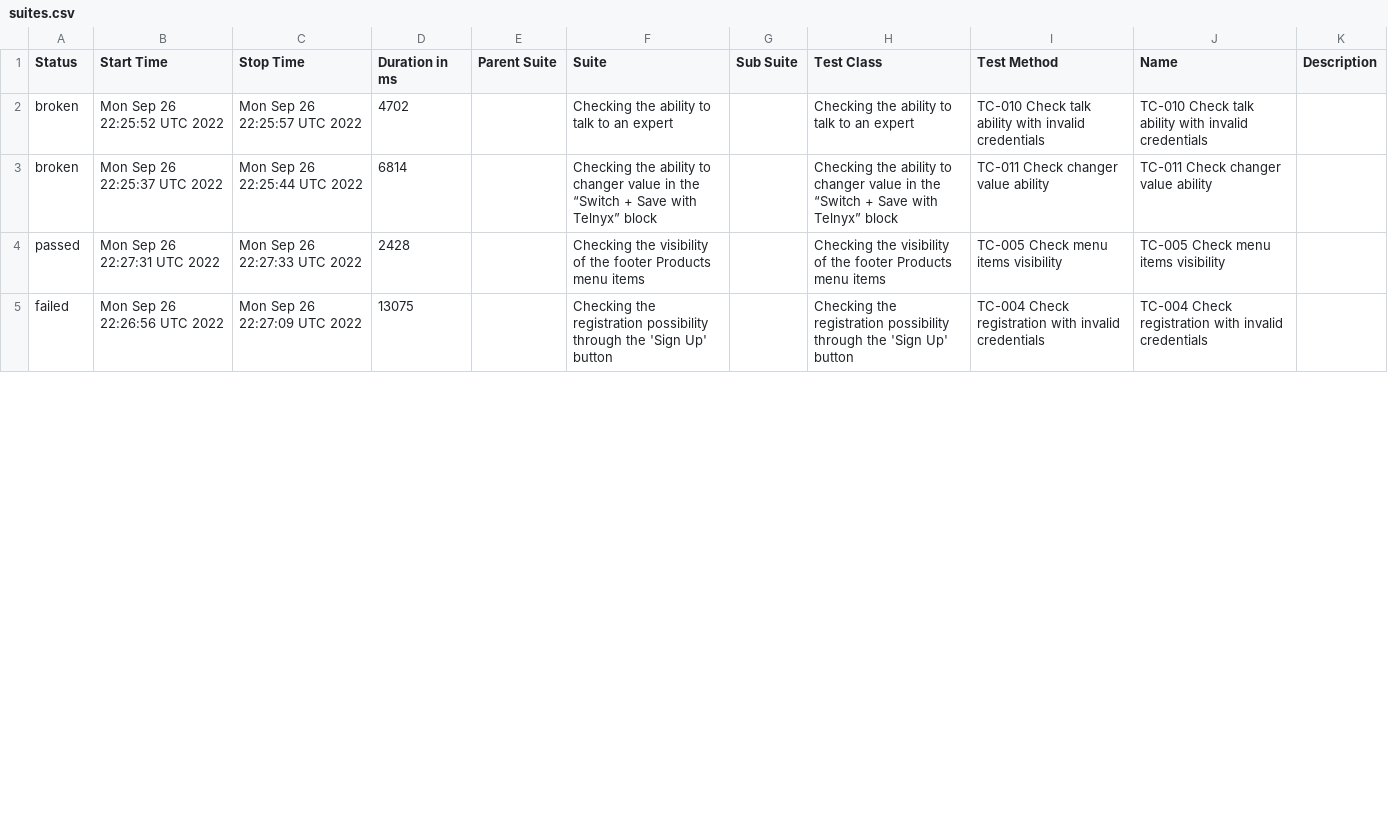
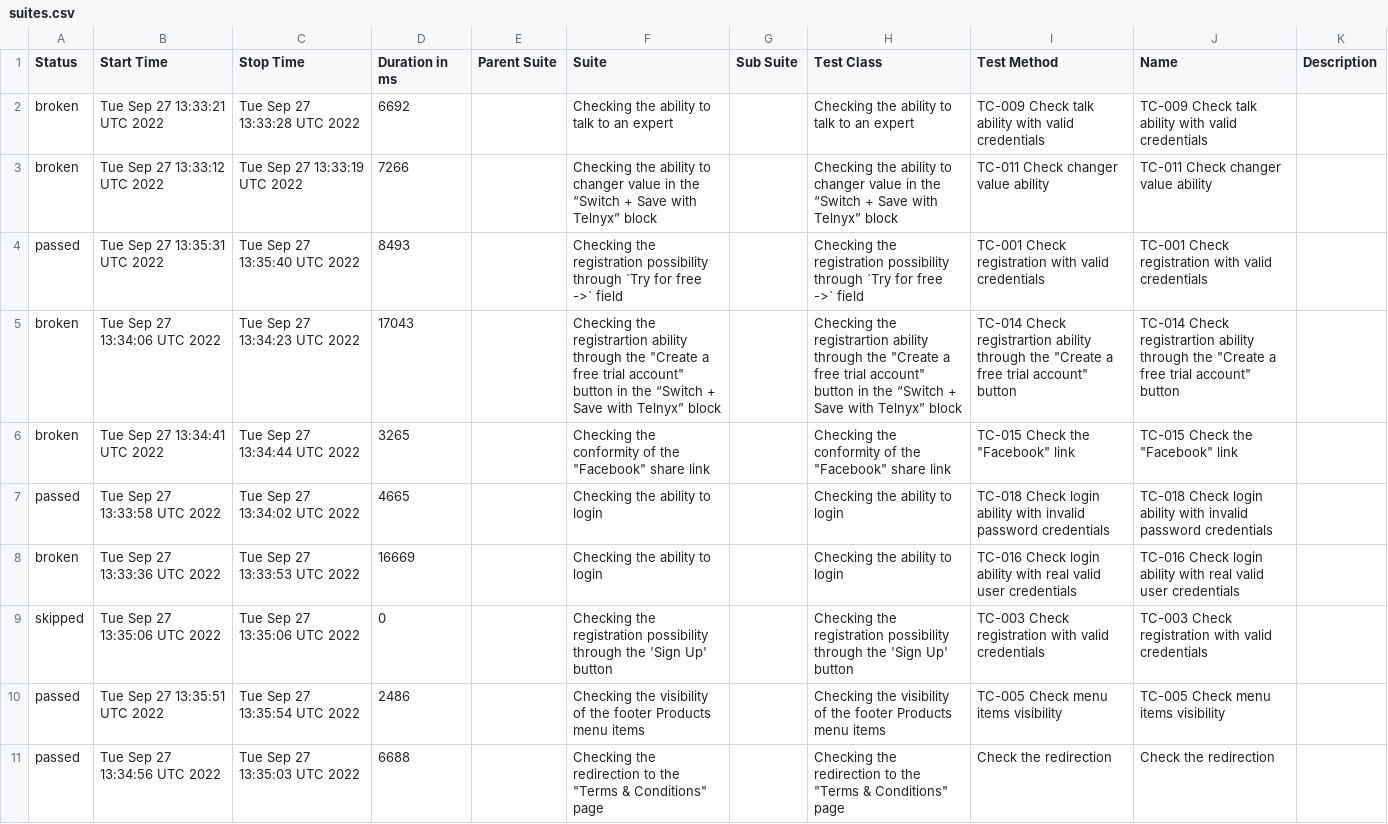
Before and after one commit to teosoph/wdio-allure-pipeline__telnix.com, a CSV file: docs/data/suites.csv, drawn as a sheet; only a part is shown; the diff covers the shown part only.

```diff
--- a/docs/data/suites.csv
+++ b/docs/data/suites.csv
@@ -1,5 +1,11 @@
 "Status","Start Time","Stop Time","Duration in ms","Parent Suite","Suite","Sub Suite","Test Class","Test Method","Name","Description"
-"broken","Mon Sep 26 22:25:52 UTC 2022","Mon Sep 26 22:25:57 UTC 2022","4702","","Checking the ability to talk to an expert","","Checking the ability to talk to an expert","TC-010 Check talk ability with invalid credentials","TC-010 Check talk ability with invalid credentials",""
-"broken","Mon Sep 26 22:25:37 UTC 2022","Mon Sep 26 22:25:44 UTC 2022","6814","","Checking the ability to changer value in the “Switch + Save with Telnyx” block","","Checking the ability to changer value in the “Switch + Save with Telnyx” block","TC-011 Check changer value ability","TC-011 Check changer value ability",""
-"passed","Mon Sep 26 22:27:31 UTC 2022","Mon Sep 26 22:27:33 UTC 2022","2428","","Checking the visibility of the footer Products menu items","","Checking the visibility of the footer Products menu items","TC-005 Check menu items visibility","TC-005 Check menu items visibility",""
-"failed","Mon Sep 26 22:26:56 UTC 2022","Mon Sep 26 22:27:09 UTC 2022","13075","","Checking the registration possibility through the 'Sign Up' button","","Checking the registration possibility through the 'Sign Up' button","TC-004 Check registration with invalid credentials","TC-004 Check registration with invalid credentials",""
+"broken","Tue Sep 27 13:33:21 UTC 2022","Tue Sep 27 13:33:28 UTC 2022","6692","","Checking the ability to talk to an expert","","Checking the ability to talk to an expert","TC-009 Check talk ability with valid credentials","TC-009 Check talk ability with valid credentials",""
+"broken","Tue Sep 27 13:33:12 UTC 2022","Tue Sep 27 13:33:19 UTC 2022","7266","","Checking the ability to changer value in the “Switch + Save with Telnyx” block","","Checking the ability to changer value in the “Switch + Save with Telnyx” block","TC-011 Check changer value ability","TC-011 Check changer value ability",""
+"passed","Tue Sep 27 13:35:31 UTC 2022","Tue Sep 27 13:35:40 UTC 2022","8493","","Checking the registration possibility through `Try for free ->` field","","Checking the registration possibility through `Try for free ->` field","TC-001 Check registration with valid credentials","TC-001 Check registration with valid credentials",""
+"broken","Tue Sep 27 13:34:06 UTC 2022","Tue Sep 27 13:34:23 UTC 2022","17043","","Checking the registrartion ability through the ""Create a free trial account"" button in the “Switch + Save with Telnyx” block","","Checking the registrartion ability through the ""Create a free trial account"" button in the “Switch + Save with Telnyx” block","TC-014 Check registrartion ability through the ""Create a free trial account"" button","TC-014 Check registrartion ability through the ""Create a free trial account"" button",""
+"broken","Tue Sep 27 13:34:41 UTC 2022","Tue Sep 27 13:34:44 UTC 2022","3265","","Checking the conformity of the ""Facebook"" share link","","Checking the conformity of the ""Facebook"" share link","TC-015 Check the ""Facebook"" link","TC-015 Check the ""Facebook"" link",""
+"passed","Tue Sep 27 13:33:58 UTC 2022","Tue Sep 27 13:34:02 UTC 2022","4665","","Checking the ability to login","","Checking the ability to login","TC-018 Check login ability with invalid password credentials","TC-018 Check login ability with invalid password credentials",""
+"broken","Tue Sep 27 13:33:36 UTC 2022","Tue Sep 27 13:33:53 UTC 2022","16669","","Checking the ability to login","","Checking the ability to login","TC-016 Check login ability with real valid user credentials","TC-016 Check login ability with real valid user credentials",""
+"skipped","Tue Sep 27 13:35:06 UTC 2022","Tue Sep 27 13:35:06 UTC 2022","0","","Checking the registration possibility through the 'Sign Up' button","","Checking the registration possibility through the 'Sign Up' button","TC-003 Check registration with valid credentials","TC-003 Check registration with valid credentials",""
+"passed","Tue Sep 27 13:35:51 UTC 2022","Tue Sep 27 13:35:54 UTC 2022","2486","","Checking the visibility of the footer Products menu items","","Checking the visibility of the footer Products menu items","TC-005 Check menu items visibility","TC-005 Check menu items visibility",""
+"passed","Tue Sep 27 13:34:56 UTC 2022","Tue Sep 27 13:35:03 UTC 2022","6688","","Checking the redirection to the ""Terms & Conditions"" page","","Checking the redirection to the ""Terms & Conditions"" page","Check the redirection","Check the redirection",""
```
Also changed, not shown: 5 added rows, 8 removed rows and 11 edited cells elsewhere in this file, 54 other files.
